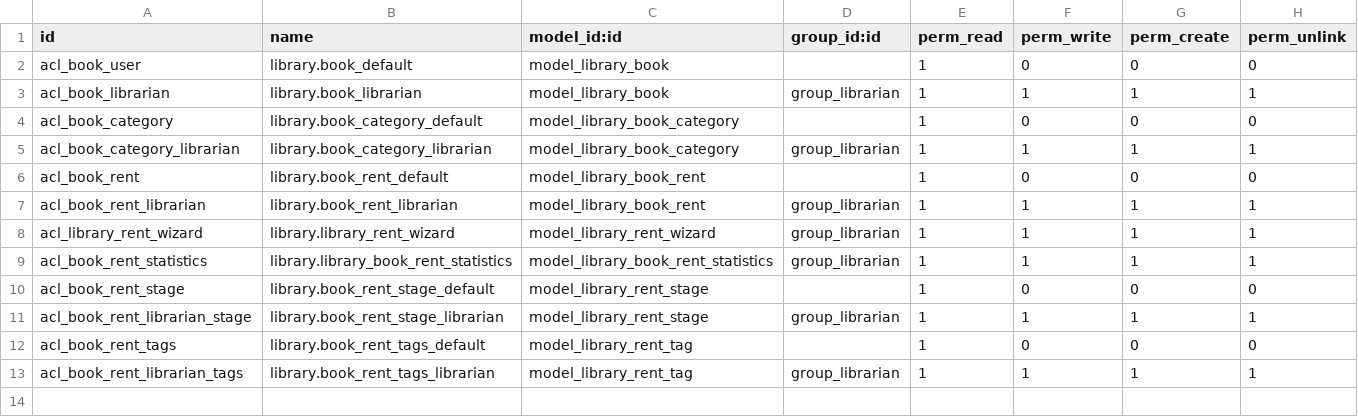
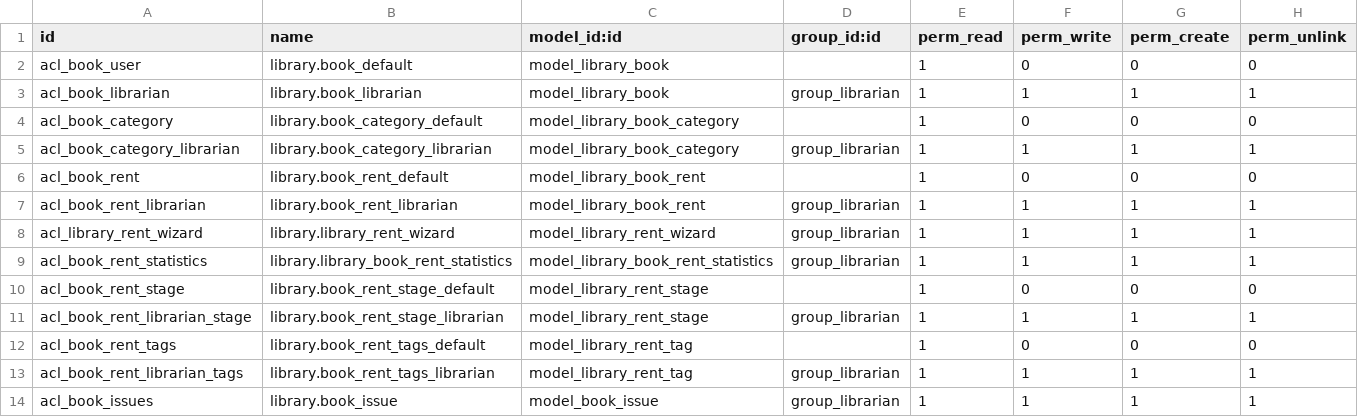
Before and after one commit to rodrigonevest/odoo, a CSV file: extra-addons/library/security/ir.model.access.csv, drawn as a sheet; the diff names each change by its address in the sheet, - before the commit and + after, or states it on an @@ line.

```diff
--- a/extra-addons/library/security/ir.model.access.csv
+++ b/extra-addons/library/security/ir.model.access.csv
+row 14: acl_book_issues | library.book_issue | model_book_issue | group_librarian | 1 | 1 | 1 | 1
```
Also changed, not shown: 7 other files.
